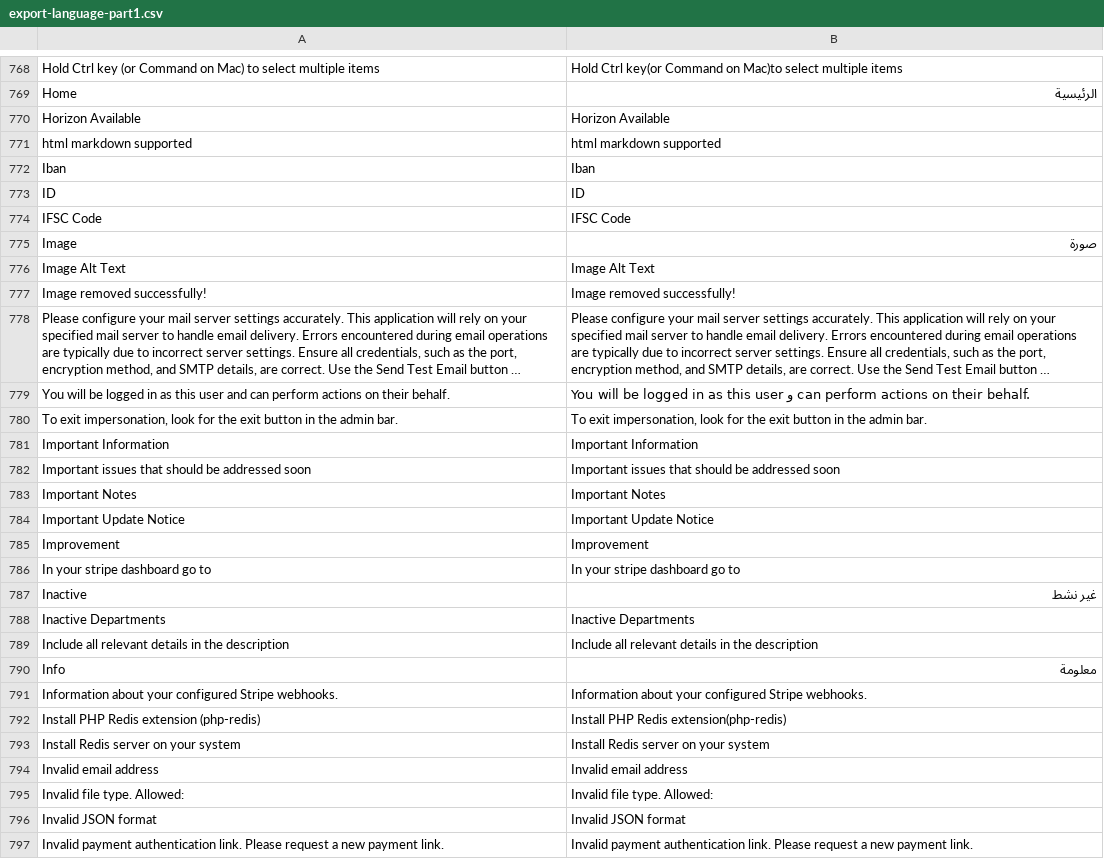
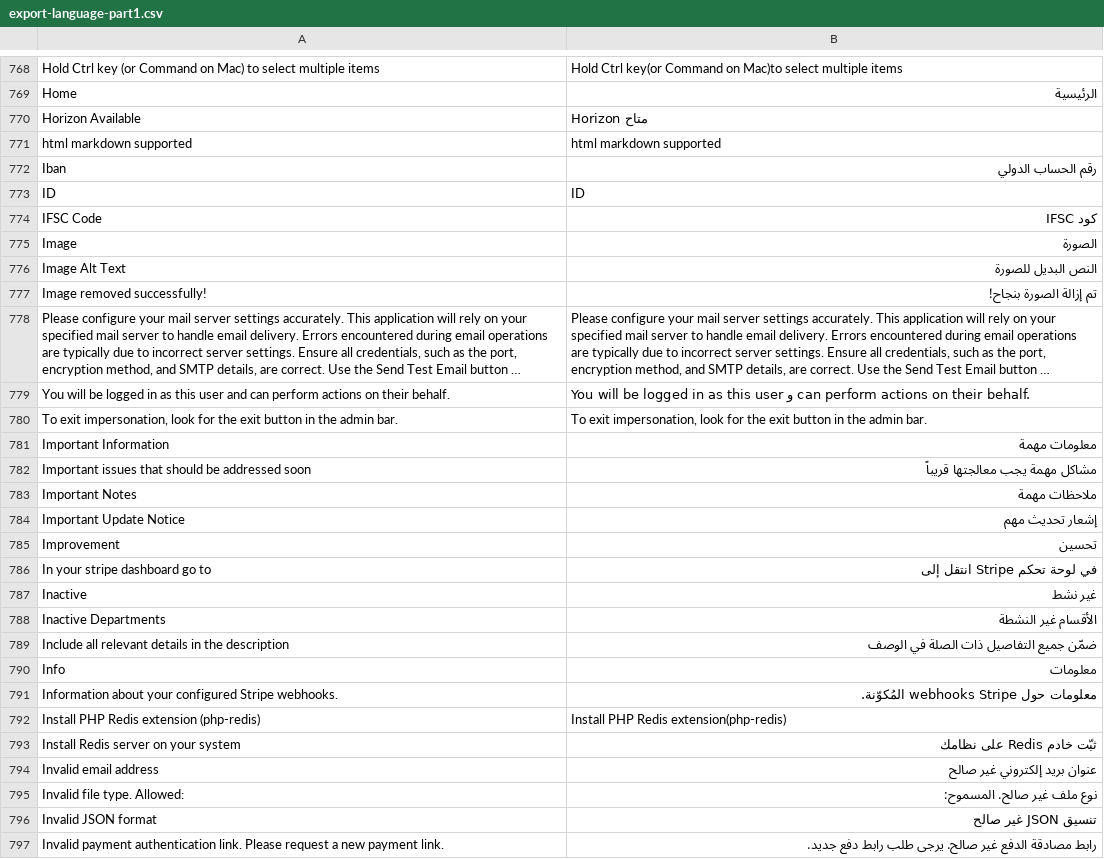
Before and after one commit to mrashed/email-notification-templates, a CSV file: export-language-part1.csv, drawn as a sheet; only a part is shown, gaps mark what is left out; long unchanged cells end in …; the diff covers the shown part only; the diff names each change by its address in the sheet, - before the commit and + after, or states it on an @@ line.

```diff
--- a/export-language-part1.csv
+++ b/export-language-part1.csv
-B770: Horizon Available
+B770: Horizon متاح
-B772: Iban
+B772: رقم الحساب الدولي
-B774: IFSC Code
+B774: كود IFSC
-B775: صورة
+B775: الصورة
-B776: Image Alt Text
+B776: النص البديل للصورة
-B777: Image removed successfully!
+B777: تم إزالة الصورة بنجاح!
-B781: Important Information
+B781: معلومات مهمة
-B782: Important issues that should be addressed soon
+B782: مشاكل مهمة يجب معالجتها قريباً
-B783: Important Notes
+B783: ملاحظات مهمة
-B784: Important Update Notice
+B784: إشعار تحديث مهم
-B785: Improvement
+B785: تحسين
-B786: In your stripe dashboard go to
+B786: في لوحة تحكم Stripe انتقل إلى
-B788: Inactive Departments
+B788: الأقسام غير النشطة
-B789: Include all relevant details in the description
+B789: ضمّن جميع التفاصيل ذات الصلة في الوصف
-B790: معلومة
+B790: معلومات
-B791: Information about your configured Stripe webhooks.
+B791: معلومات حول webhooks Stripe المُكوّنة.
-B793: Install Redis server on your system
+B793: ثبّت خادم Redis على نظامك
-B794: Invalid email address
+B794: عنوان بريد إلكتروني غير صالح
-B795: Invalid file type. Allowed:
+B795: نوع ملف غير صالح. المسموح:
-B796: Invalid JSON format
+B796: تنسيق JSON غير صالح
-B797: Invalid payment authentication link. Please request a new payment link.
+B797: رابط مصادقة الدفع غير صالح. يرجى طلب رابط دفع جديد.
```
Also changed, not shown: 96 edited cells elsewhere in this file, export-language-part2.csv, 1 other file.
